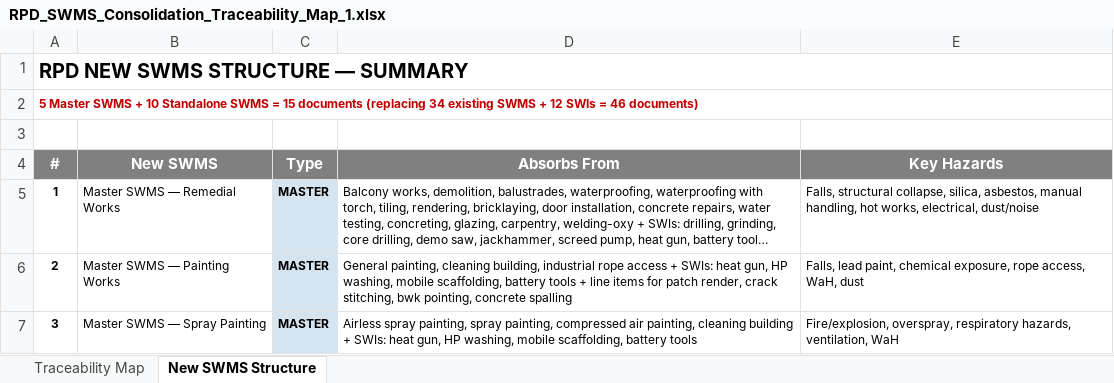
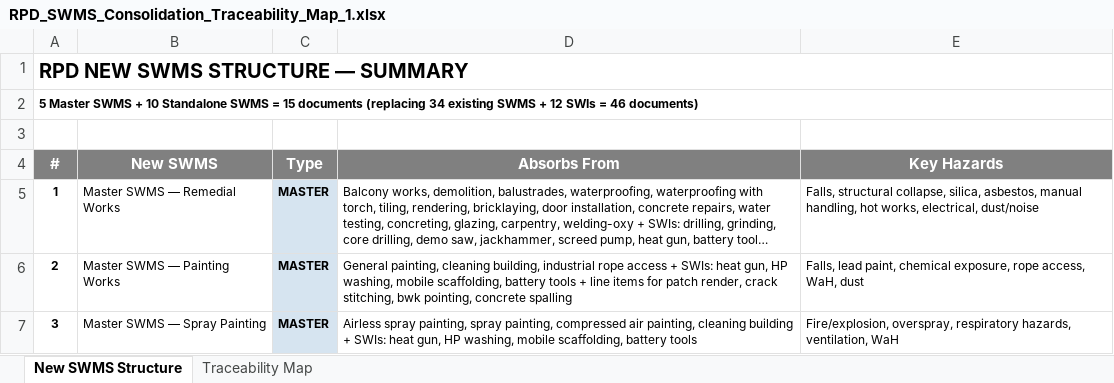
Before and after one commit to mcxl/gatekeeper, an Excel workbook: rpd-v8-upgrade/phase-2-whsmp-update/swms/RPD_SWMS_Consolidation_Traceability_Map_1.xlsx, sheet New SWMS Structure, drawn as a sheet; only a part is shown; long unchanged cells end in …; values as stored, in another font and other column widths than the file's, no borders; the diff names each change by its address in the sheet, - before the commit and + after, or states it on an @@ line.

```diff
--- a/rpd-v8-upgrade/phase-2-whsmp-update/swms/RPD_SWMS_Consolidation_Traceability_Map_1.xlsx (sheet New SWMS Structure)
+++ b/rpd-v8-upgrade/phase-2-whsmp-update/swms/RPD_SWMS_Consolidation_Traceability_Map_1.xlsx (sheet New SWMS Structure)
@@ sheet tab order changed: New SWMS Structure | Traceability Map @@
-A2 text colour: #C00000
+A2 text colour: black
```
Also changed, not shown: sheet Traceability Map, rpd-v8-upgrade/project-management/RPD_Project_Tracker_and_Weekly_Report.xlsx, 20 other files.
